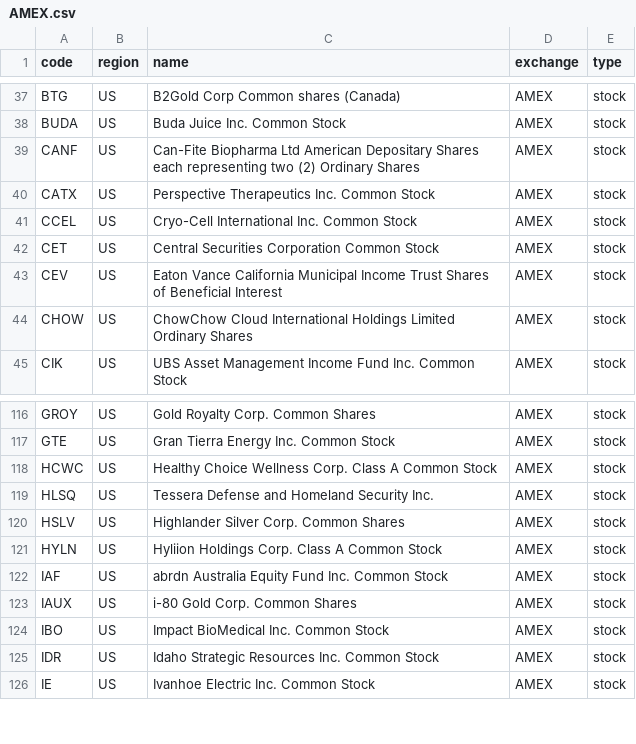
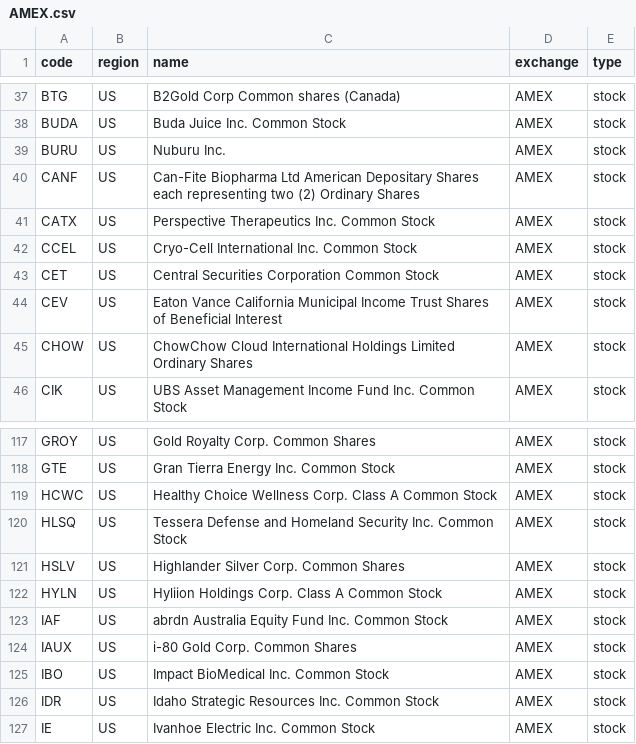
Before and after one commit to irachex/open-stock-data, a CSV file: symbols/AMEX.csv, drawn as a sheet; only a part is shown, gaps mark what is left out.

```diff
--- a/symbols/AMEX.csv
+++ b/symbols/AMEX.csv
@@ -38,2 +38,3 @@ BTG,US,B2Gold Corp Common shares (Canada),AMEX,stock
 BUDA,US,Buda Juice Inc. Common Stock,AMEX,stock
+BURU,US,Nuburu Inc.,AMEX,stock
 CANF,US,Can-Fite Biopharma Ltd American Depositary Shares each representing two (2) Ordinary Shares,AMEX,stock
@@ -118,3 +119,3 @@ GTE,US,Gran Tierra Energy Inc. Common Stock,AMEX,stock
 HCWC,US,Healthy Choice Wellness Corp. Class A Common Stock,AMEX,stock
-HLSQ,US,Tessera Defense and Homeland Security Inc.,AMEX,stock
+HLSQ,US,Tessera Defense and Homeland Security Inc. Common Stock,AMEX,stock
 HSLV,US,Highlander Silver Corp. Common Shares,AMEX,stock
```
Also changed, not shown: symbols/BSE.csv, symbols/HKEX.csv, 3 other files.
